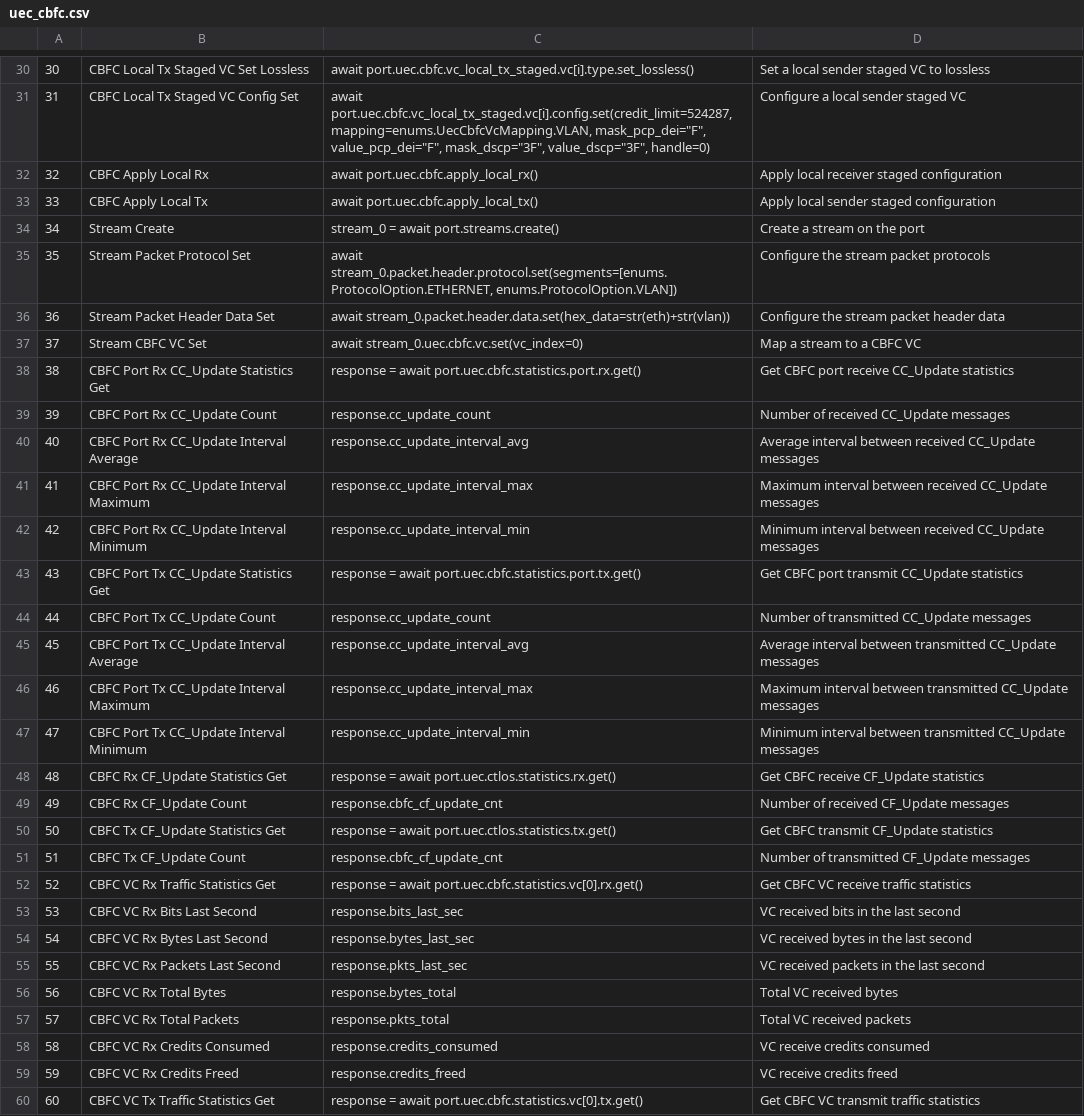
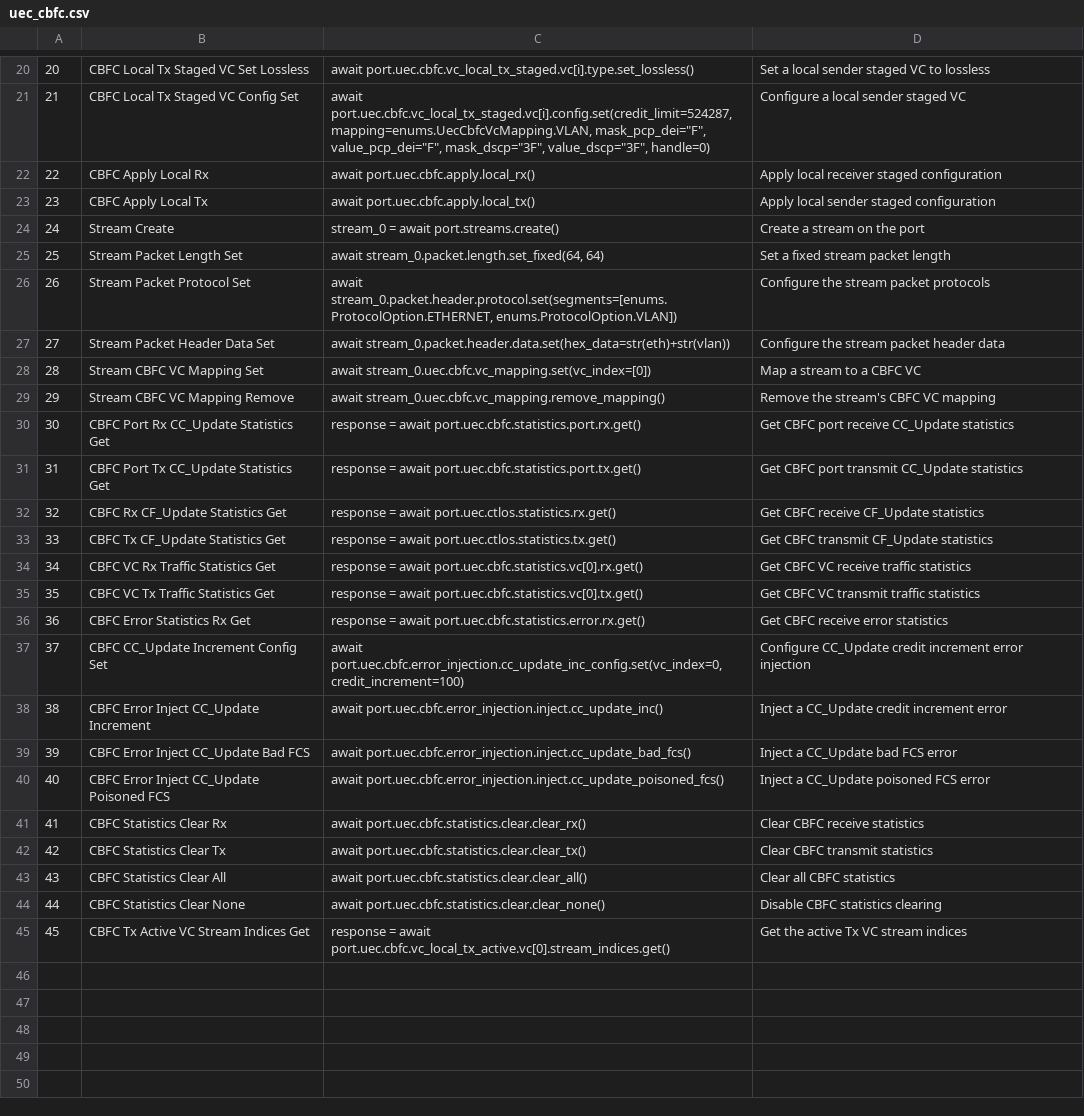
Before and after one commit to xenanetworks/tdl-xoa-driver, a CSV file: docs/source/api_ref/hli/ports/uec_cbfc.csv, drawn as a sheet; only a part is shown, gaps mark what is left out; the shorter side is filled out with more unchanged rows; removed rows and columns are numbered as before the commit, all else as after; the diff covers the shown part only; the diff names each change by its address in the sheet, - before the commit and + after, or states it on an @@ line.

Commit message:
Update cbfc api ref

```diff
--- a/docs/source/api_ref/hli/ports/uec_cbfc.csv
+++ b/docs/source/api_ref/hli/ports/uec_cbfc.csv
@@ column A renumbered between rows 6 and 45 @@
-C22: await port.uec.cbfc.apply_local_rx()
+C22: await port.uec.cbfc.apply.local_rx()
-C23: await port.uec.cbfc.apply_local_tx()
+C23: await port.uec.cbfc.apply.local_tx()
+row 25: 25 | Stream Packet Length Set | await stream_0.packet.length.set_fixed(64, 64) | Set a fixed stream packet length
-B28: Stream CBFC VC Set
+B28: Stream CBFC VC Mapping Set
-C28: await stream_0.uec.cbfc.vc.set(vc_index=0)
+C28: await stream_0.uec.cbfc.vc_mapping.set(vc_index=[0])
+row 29: 29 | Stream CBFC VC Mapping Remove | await stream_0.uec.cbfc.vc_mapping.remove_mapping() | Remove the stream's CBFC VC mapping
-row 39: 39 | CBFC Port Rx CC_Update Count | response.cc_update_count | Number of received CC_Update messages
-row 40: 40 | CBFC Port Rx CC_Update Interval Average | response.cc_update_interval_avg | Average interval between received CC_Update messages
-row 41: 41 | CBFC Port Rx CC_Update Interval Maximum | response.cc_update_interval_max | Maximum interval between received CC_Update messages
-row 42: 42 | CBFC Port Rx CC_Update Interval Minimum | response.cc_update_interval_min | Minimum interval between received CC_Update messages
-row 44: 44 | CBFC Port Tx CC_Update Count | response.cc_update_count | Number of transmitted CC_Update messages
-row 45: 45 | CBFC Port Tx CC_Update Interval Average | response.cc_update_interval_avg | Average interval between transmitted CC_Update messages
-row 46: 46 | CBFC Port Tx CC_Update Interval Maximum | response.cc_update_interval_max | Maximum interval between transmitted CC_Update messages
-row 47: 47 | CBFC Port Tx CC_Update Interval Minimum | response.cc_update_interval_min | Minimum interval between transmitted CC_Update messages
-row 49: 49 | CBFC Rx CF_Update Count | response.cbfc_cf_update_cnt | Number of received CF_Update messages
-row 51: 51 | CBFC Tx CF_Update Count | response.cbfc_cf_update_cnt | Number of transmitted CF_Update messages
-row 53: 53 | CBFC VC Rx Bits Last Second | response.bits_last_sec | VC received bits in the last second
-row 54: 54 | CBFC VC Rx Bytes Last Second | response.bytes_last_sec | VC received bytes in the last second
-row 55: 55 | CBFC VC Rx Packets Last Second | response.pkts_last_sec | VC received packets in the last second
-row 56: 56 | CBFC VC Rx Total Bytes | response.bytes_total | Total VC received bytes
-row 57: 57 | CBFC VC Rx Total Packets | response.pkts_total | Total VC received packets
-row 58: 58 | CBFC VC Rx Credits Consumed | response.credits_consumed | VC receive credits consumed
-row 59: 59 | CBFC VC Rx Credits Freed | response.credits_freed | VC receive credits freed
```
Also changed, not shown: 24 removed rows elsewhere in this file, 1 other file.
